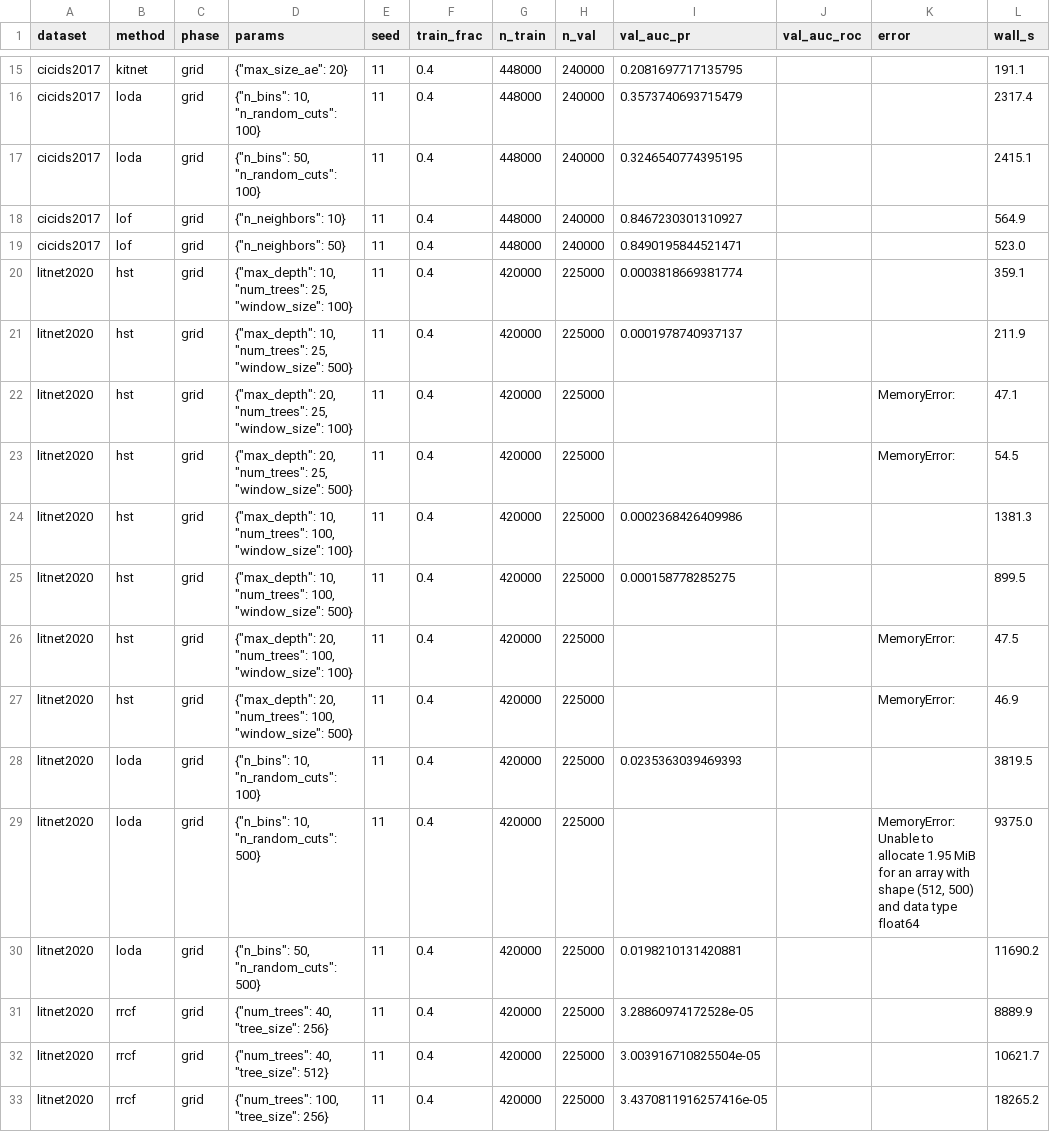
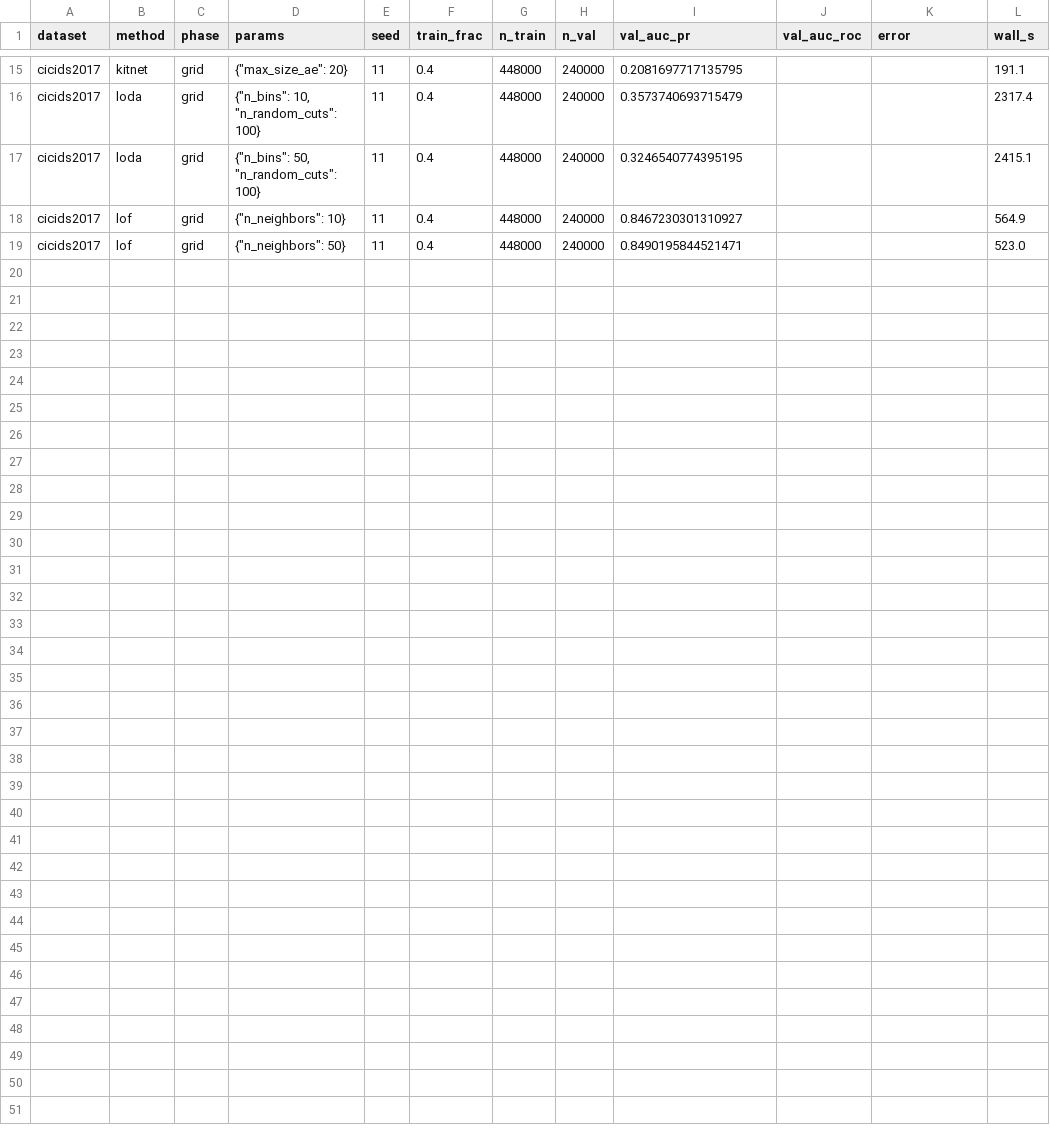
Before and after one commit to MichelYsf/rcbsid-paper, a CSV file: results/baseline_tuning.csv, drawn as a sheet; only a part is shown, gaps mark what is left out; the diff names each change by its address in the sheet, - before the commit and + after, or states it on an @@ line.

```diff
--- a/results/baseline_tuning.csv
+++ b/results/baseline_tuning.csv
-row 20: litnet2020 | hst | grid | {"max_depth": 10, "num_trees": 25, "window_size": 100} | 11 | 0.4 | 420000 | 225000 | 0.0003818669381774 |  |  | 359.1
-row 21: litnet2020 | hst | grid | {"max_depth": 10, "num_trees": 25, "window_size": 500} | 11 | 0.4 | 420000 | 225000 | 0.0001978740937137 |  |  | 211.9
-row 22: litnet2020 | hst | grid | {"max_depth": 20, "num_trees": 25, "window_size": 100} | 11 | 0.4 | 420000 | 225000 |  |  | MemoryError: | 47.1
-row 23: litnet2020 | hst | grid | {"max_depth": 20, "num_trees": 25, "window_size": 500} | 11 | 0.4 | 420000 | 225000 |  |  | MemoryError: | 54.5
-row 24: litnet2020 | hst | grid | {"max_depth": 10, "num_trees": 100, "window_size": 100} | 11 | 0.4 | 420000 | 225000 | 0.0002368426409986 |  |  | 1381.3
-row 25: litnet2020 | hst | grid | {"max_depth": 10, "num_trees": 100, "window_size": 500} | 11 | 0.4 | 420000 | 225000 | 0.000158778285275 |  |  | 899.5
-row 26: litnet2020 | hst | grid | {"max_depth": 20, "num_trees": 100, "window_size": 100} | 11 | 0.4 | 420000 | 225000 |  |  | MemoryError: | 47.5
-row 27: litnet2020 | hst | grid | {"max_depth": 20, "num_trees": 100, "window_size": 500} | 11 | 0.4 | 420000 | 225000 |  |  | MemoryError: | 46.9
-row 28: litnet2020 | loda | grid | {"n_bins": 10, "n_random_cuts": 100} | 11 | 0.4 | 420000 | 225000 | 0.0235363039469393 |  |  | 3819.5
-row 29: litnet2020 | loda | grid | {"n_bins": 10, "n_random_cuts": 500} | 11 | 0.4 | 420000 | 225000 |  |  | MemoryError: Unable to allocate 1.95 MiB for an array with shape (512, 500) and data type float64 | 9375.0
-row 30: litnet2020 | loda | grid | {"n_bins": 50, "n_random_cuts": 500} | 11 | 0.4 | 420000 | 225000 | 0.0198210131420881 |  |  | 11690.2
-row 31: litnet2020 | rrcf | grid | {"num_trees": 40, "tree_size": 256} | 11 | 0.4 | 420000 | 225000 | 3.28860974172528e-05 |  |  | 8889.9
-row 32: litnet2020 | rrcf | grid | {"num_trees": 40, "tree_size": 512} | 11 | 0.4 | 420000 | 225000 | 3.003916710825504e-05 |  |  | 10621.7
-row 33: litnet2020 | rrcf | grid | {"num_trees": 100, "tree_size": 256} | 11 | 0.4 | 420000 | 225000 | 3.4370811916257416e-05 |  |  | 18265.2
```
Also changed, not shown: 40 other files.
